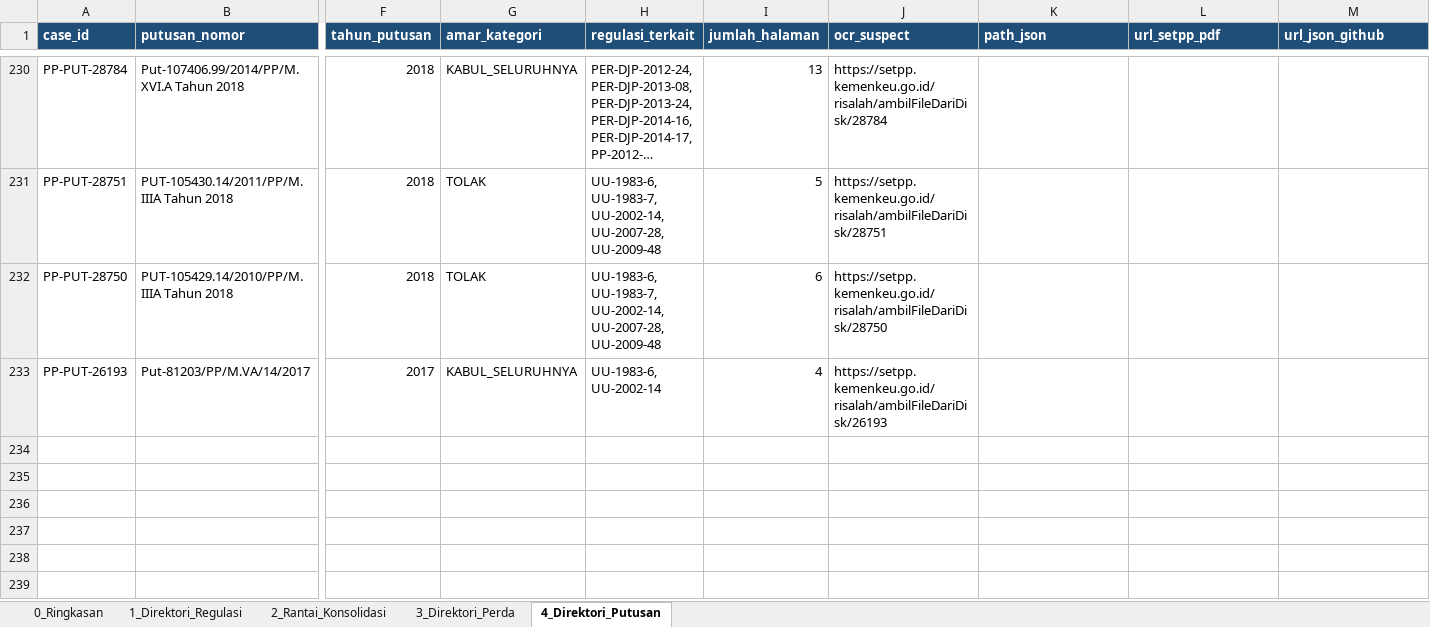
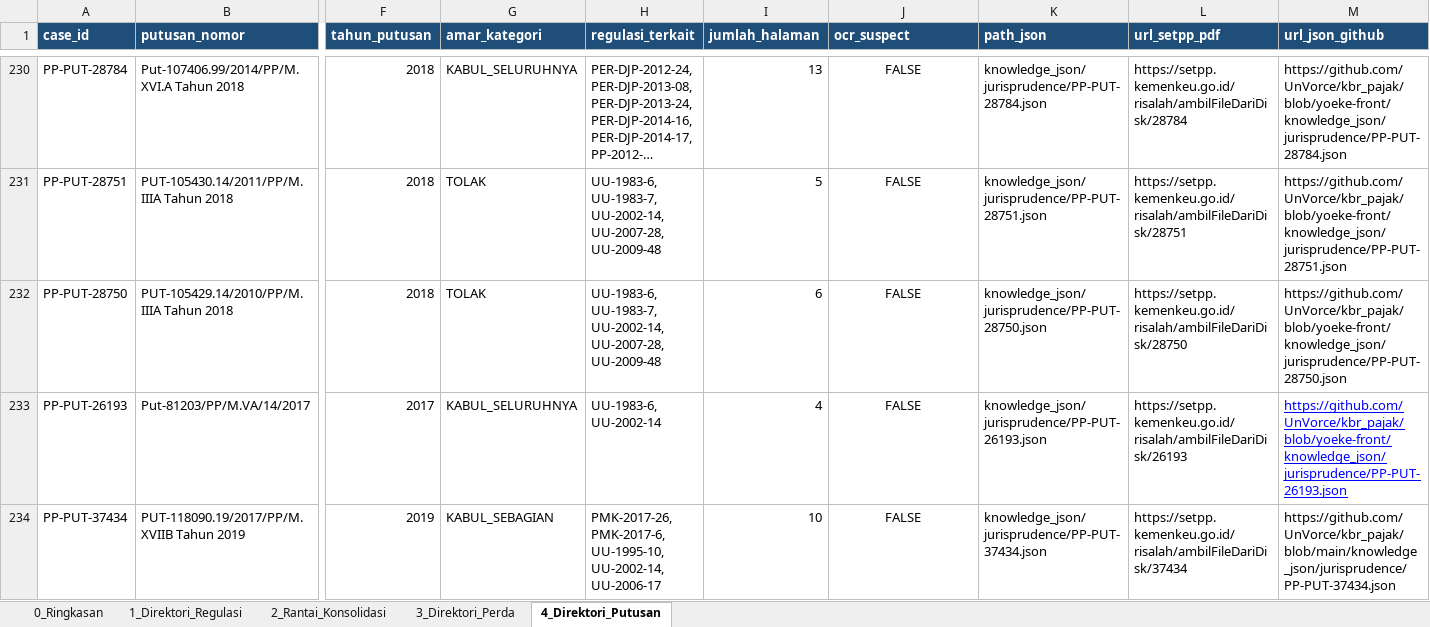
Before and after one commit to UnVorce/kbr_pajak, an Excel workbook: docs/corpus_directory.xlsx, sheet 4_Direktori_Putusan, drawn as a sheet; only a part is shown, gaps mark what is left out; long unchanged cells end in …; values as stored, in another font and other column widths than the file's, no borders; rows hold the shown columns only; the diff covers the shown part only; the diff names each change by its address in the sheet, - before the commit and + after, or states it on an @@ line.

Commit message:
fix(docs): perbaiki penyelarasan kolom, path lokal, dan URL resmi pada corpus_directory.xlsx

```diff
--- a/docs/corpus_directory.xlsx (sheet 4_Direktori_Putusan)
+++ b/docs/corpus_directory.xlsx (sheet 4_Direktori_Putusan)
-J230:J233 alignment: left
+J230:J233 alignment: center
-J230 (ocr_suspect): https://setpp.kemenkeu.go.id/risalah/ambilFileDariDisk/28784
+J230 (ocr_suspect): FALSE
-K230 (path_json): (empty)
+K230 (path_json): knowledge_json/jurisprudence/PP-PUT-28784.json
-L230 (url_setpp_pdf): (empty)
+L230 (url_setpp_pdf): https://setpp.kemenkeu.go.id/risalah/ambilFileDariDisk/28784
-M230 (url_json_github): (empty)
+M230 (url_json_github): https://github.com/UnVorce/kbr_pajak/blob/yoeke-front/knowledge_json/jurisprudence/PP-PUT-28784.json
-J231 (ocr_suspect): https://setpp.kemenkeu.go.id/risalah/ambilFileDariDisk/28751
+J231 (ocr_suspect): FALSE
-K231 (path_json): (empty)
+K231 (path_json): knowledge_json/jurisprudence/PP-PUT-28751.json
-L231 (url_setpp_pdf): (empty)
+L231 (url_setpp_pdf): https://setpp.kemenkeu.go.id/risalah/ambilFileDariDisk/28751
-M231 (url_json_github): (empty)
+M231 (url_json_github): https://github.com/UnVorce/kbr_pajak/blob/yoeke-front/knowledge_json/jurisprudence/PP-PUT-28751.json
-J232 (ocr_suspect): https://setpp.kemenkeu.go.id/risalah/ambilFileDariDisk/28750
+J232 (ocr_suspect): FALSE
-K232 (path_json): (empty)
+K232 (path_json): knowledge_json/jurisprudence/PP-PUT-28750.json
-L232 (url_setpp_pdf): (empty)
+L232 (url_setpp_pdf): https://setpp.kemenkeu.go.id/risalah/ambilFileDariDisk/28750
-M232 (url_json_github): (empty)
+M232 (url_json_github): https://github.com/UnVorce/kbr_pajak/blob/yoeke-front/knowledge_json/jurisprudence/PP-PUT-28750.json
-J233 (ocr_suspect): https://setpp.kemenkeu.go.id/risalah/ambilFileDariDisk/26193
+J233 (ocr_suspect): FALSE
-K233 (path_json): (empty)
+K233 (path_json): knowledge_json/jurisprudence/PP-PUT-26193.json
-L233 (url_setpp_pdf): (empty)
+L233 (url_setpp_pdf): https://setpp.kemenkeu.go.id/risalah/ambilFileDariDisk/26193
-M233 (url_json_github): (empty)
+M233 (url_json_github): https://github.com/UnVorce/kbr_pajak/blob/yoeke-front/knowledge_json/jurisprudence/PP-PUT-26193.json
+row 234: PP-PUT-37434 | PUT-118090.19/2017/PP/M.XVIIB Tahun 2019 | 2019 | KABUL_SEBAGIAN | PMK-2017-26, PMK-2017-6, UU-1995-10, UU-2002-14, UU-2006-17 | 10 | FALSE | knowledge_json/jurisprudence/PP-PUT-37434.json | https://setpp.kemenkeu.go.id/risalah/ambilFileDariDisk/37434 | https://github.com/UnVorce/kbr_pajak/blob/main/knowledge_json/jurisprudence/PP-PUT-37434.json
```
Also changed, not shown: 51 added rows, 62 edited cells and cell formats elsewhere in this sheet, sheet 1_Direktori_Regulasi, sheet 0_Ringkasan.
